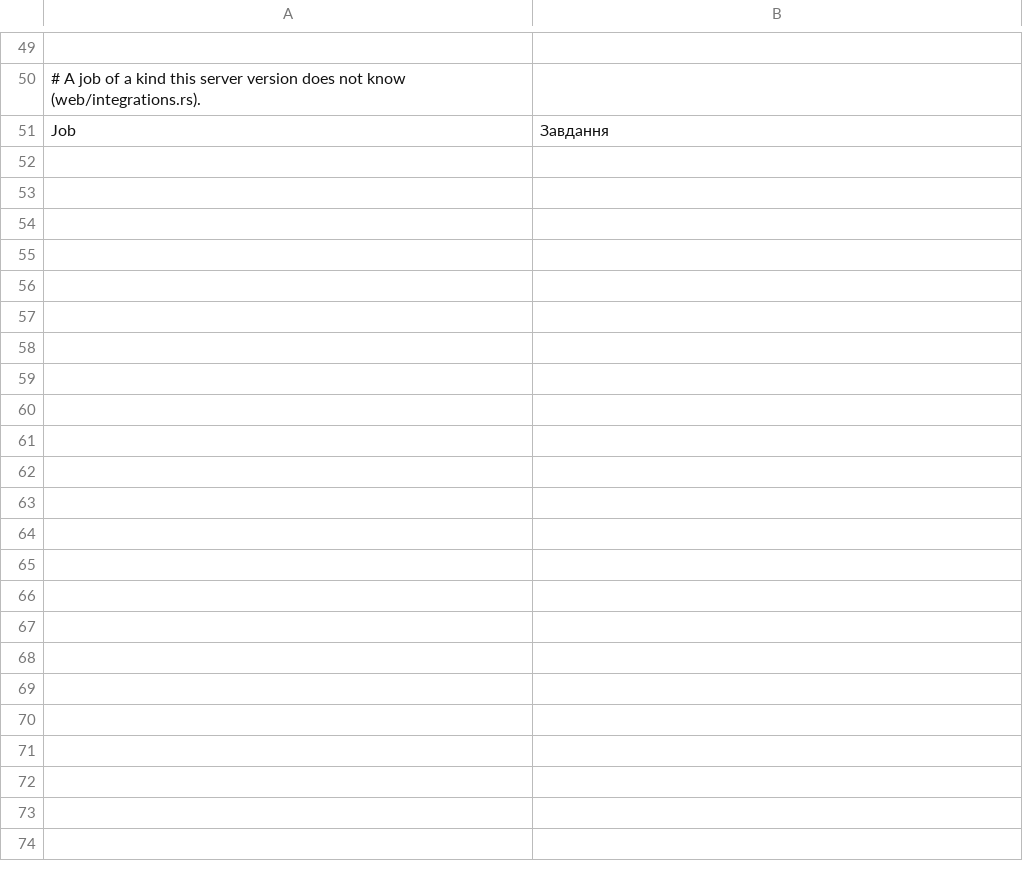
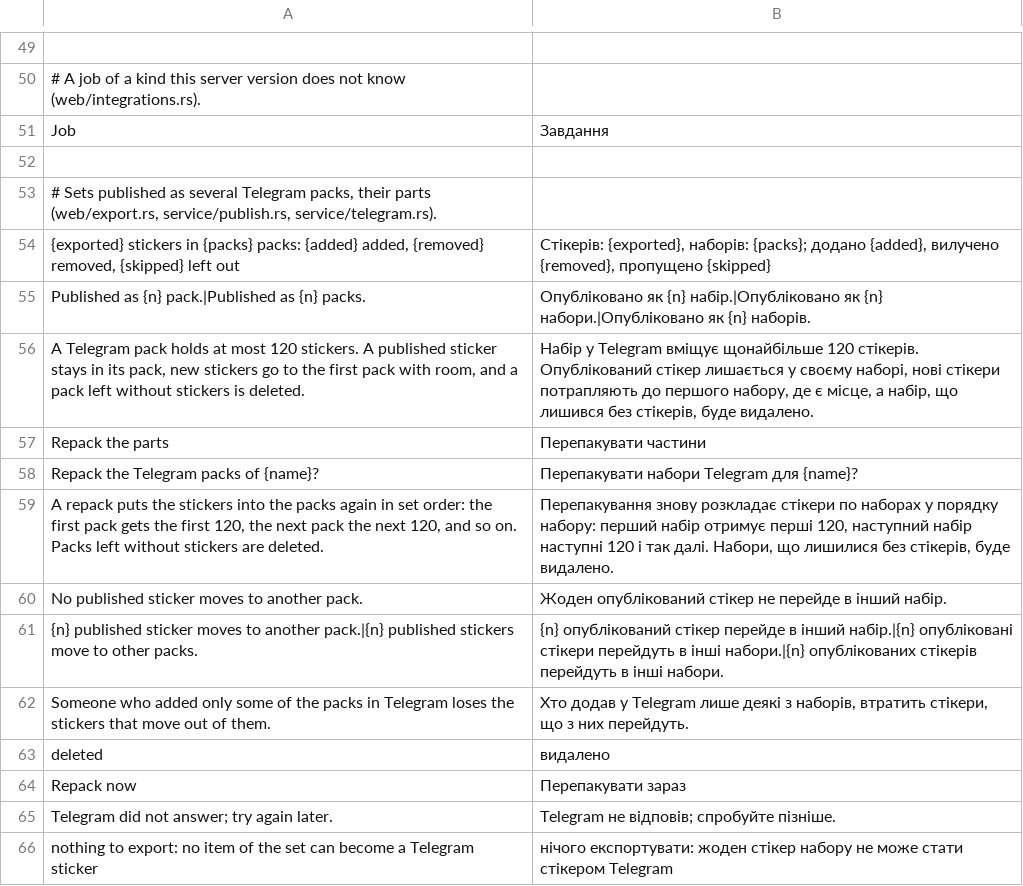
Before and after one commit to Dolfost/stickpile, a TSV file: crates/stickpile-i18n/catalog/uk/web-export.tsv, drawn as a sheet; only a part is shown, gaps mark what is left out; the diff names each change by its address in the sheet, - before the commit and + after, or states it on an @@ line.

Commit message:
Publish sets larger than one Telegram pack as several packs
A set with more stickers than a pack holds (120) is published as
several packs, its parts, with export_parts. Each part is a row of
telegram_parts (migration 0017): pack name, title, mapping, thumbnail
key and sticker count, stored as soon as the export is done with that
part, and as far as it got when it stops, so a retried job continues
without a second pack and without leaving one behind.
sets.telegram_base is part 1's name, which every part's name derives
from; sets.telegram_pack names part 1, or the lowest part left when
part 1 was emptied. The migration makes every existing binding part 1
of its set, unchanged, and retires sets.telegram_mapping and
sets.telegram_thumbnail.

Before any change every part's name is checked: owned by another user,
bound to another of the user's sets, or made outside the server fails
the export, and the new names are then claimed and registered. A pack
stickpile deleted is marked in telegram_packs.deleted_at, and its
number is never given to a part again.

TelegramExport takes repack, GET /api/v1/sets/{id}/telegram/plan says
how many published stickers a repack moves, the job result adds parts
and moved, and Set.telegram_parts and Publication.parts list every
pack. Problems compare the set with every part's mapping.

```diff
--- a/crates/stickpile-i18n/catalog/uk/web-export.tsv
+++ b/crates/stickpile-i18n/catalog/uk/web-export.tsv
+row 52: (empty)
+row 53: # Sets published as several Telegram packs, their parts (web/export.rs, service/publish.rs, service/telegram.rs).
+row 54: {exported} stickers in {packs} packs: {added} added, {removed} removed, {skipped} left out | Стікерів: {exported}, наборів: {packs}; додано {added}, вилучено {removed}, пропущено {skipped}
+row 55: Published as {n} pack.|Published as {n} packs. | Опубліковано як {n} набір.|Опубліковано як {n} набори.|Опубліковано як {n} наборів.
+row 56: A Telegram pack holds at most 120 stickers. A published sticker stays in its pack, new stickers go to the first pack with room, and a pack left without stickers is deleted. | Набір у Telegram вміщує щонайбільше 120 стікерів. Опублікований стікер лишається у своєму наборі, нові стікери потрапляють до першого набору, де є місце, а набір, що лишився без стікерів, буде видалено.
+row 57: Repack the parts | Перепакувати частини
+row 58: Repack the Telegram packs of {name}? | Перепакувати набори Telegram для {name}?
+row 59: A repack puts the stickers into the packs again in set order: the first pack gets the first 120, the next pack the next 120, and so on. Packs left without stickers are deleted. | Перепакування знову розкладає стікери по наборах у порядку набору: перший набір отримує перші 120, наступний набір наступні 120 і так далі. Набори, що лишилися без стікерів, буде видалено.
+row 60: No published sticker moves to another pack. | Жоден опублікований стікер не перейде в інший набір.
+row 61: {n} published sticker moves to another pack.|{n} published stickers move to other packs. | {n} опублікований стікер перейде в інший набір.|{n} опубліковані стікери перейдуть в інші набори.|{n} опублікованих стікерів перейдуть в інші набори.
+row 62: Someone who added only some of the packs in Telegram loses the stickers that move out of them. | Хто додав у Telegram лише деякі з наборів, втратить стікери, що з них перейдуть.
+row 63: deleted | видалено
+row 64: Repack now | Перепакувати зараз
+row 65: Telegram did not answer; try again later. | Telegram не відповів; спробуйте пізніше.
+row 66: nothing to export: no item of the set can become a Telegram sticker | нічого експортувати: жоден стікер набору не може стати стікером Telegram
```
Also changed, not shown: 18 other files.
